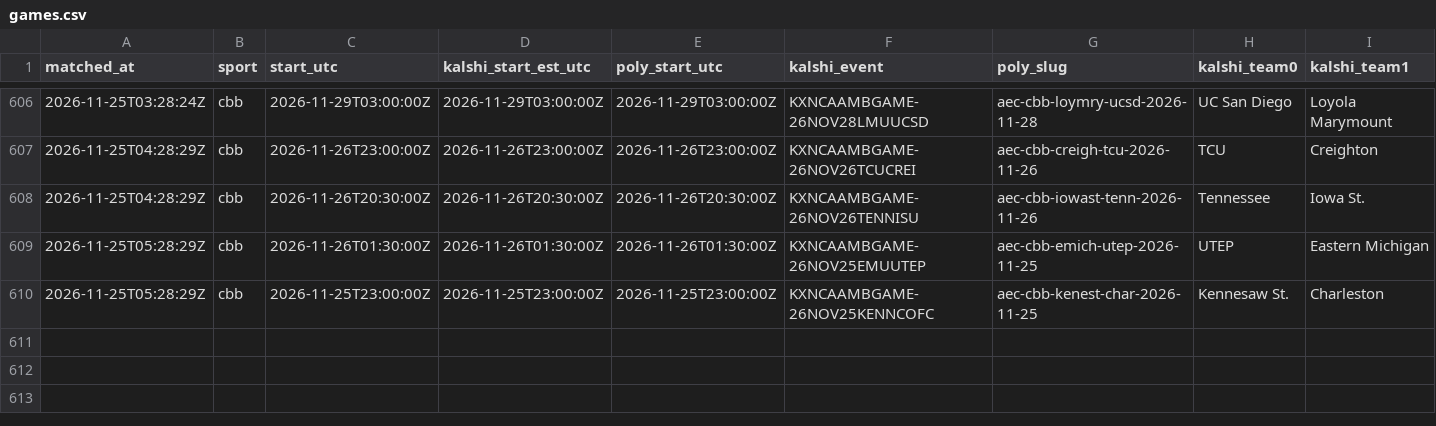
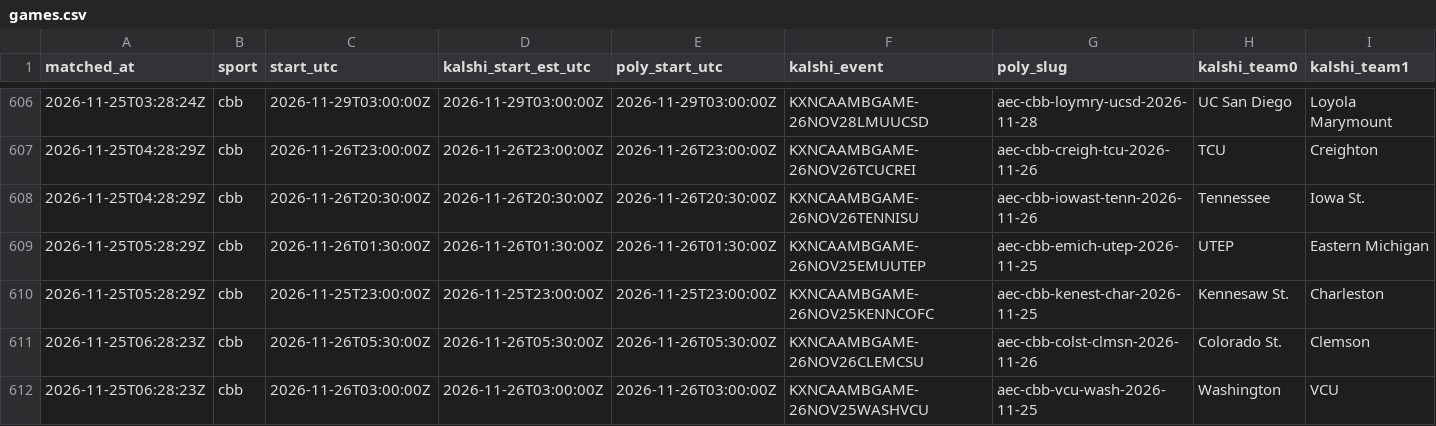
Before and after one commit to gwjp19/Garage-Band-Hedge-Fund, a CSV file: data/games.csv, drawn as a sheet; only a part is shown, gaps mark what is left out; rows hold the shown columns only; the diff names each change by its address in the sheet, - before the commit and + after, or states it on an @@ line.

```diff
--- a/data/games.csv
+++ b/data/games.csv
+row 611: 2026-11-25T06:28:23Z | cbb | 2026-11-26T05:30:00Z | 2026-11-26T05:30:00Z | 2026-11-26T05:30:00Z | KXNCAAMBGAME-26NOV26CLEMCSU | aec-cbb-colst-clmsn-2026-11-26 | Colorado St. | Clemson
+row 612: 2026-11-25T06:28:23Z | cbb | 2026-11-26T03:00:00Z | 2026-11-26T03:00:00Z | 2026-11-26T03:00:00Z | KXNCAAMBGAME-26NOV25WASHVCU | aec-cbb-vcu-wash-2026-11-25 | Washington | VCU
```
Also changed, not shown: data/gaps.csv, data/rechecks.csv, 2 other files.
